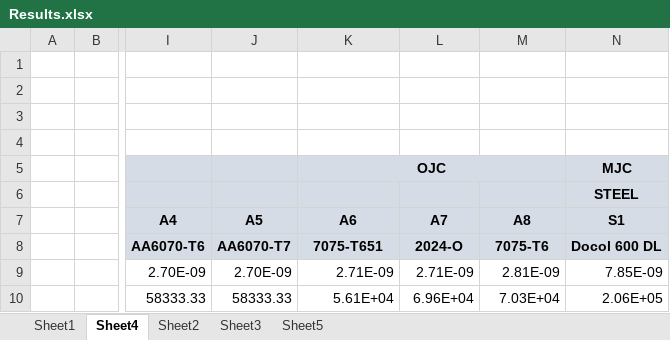
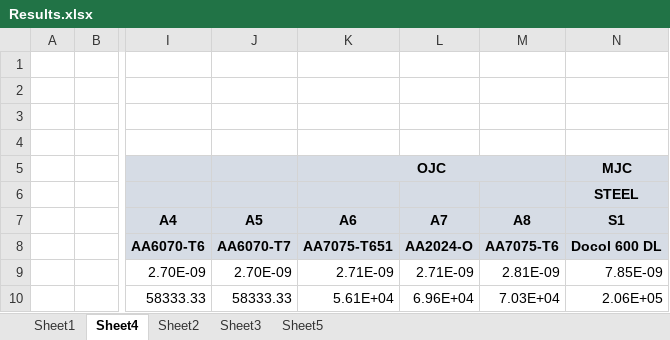
Before and after one commit to amoudes/HVI, an Excel workbook: Results.xlsx, sheet Sheet4, drawn as a sheet; only a part is shown, gaps mark what is left out; values as stored, in another font and other column widths than the file's, no borders; the diff names each change by its address in the sheet, - before the commit and + after, or states it on an @@ line.

```diff
--- a/Results.xlsx (sheet Sheet4)
+++ b/Results.xlsx (sheet Sheet4)
-K8 (A6): 7075-T651
+K8 (A6): AA7075-T651
-L8 (A7): 2024-O
+L8 (A7): AA2024-O
-M8 (A8): 7075-T6
+M8 (A8): AA7075-T6
```
Also changed, not shown: sheet Sheet2, charts or pictures.
